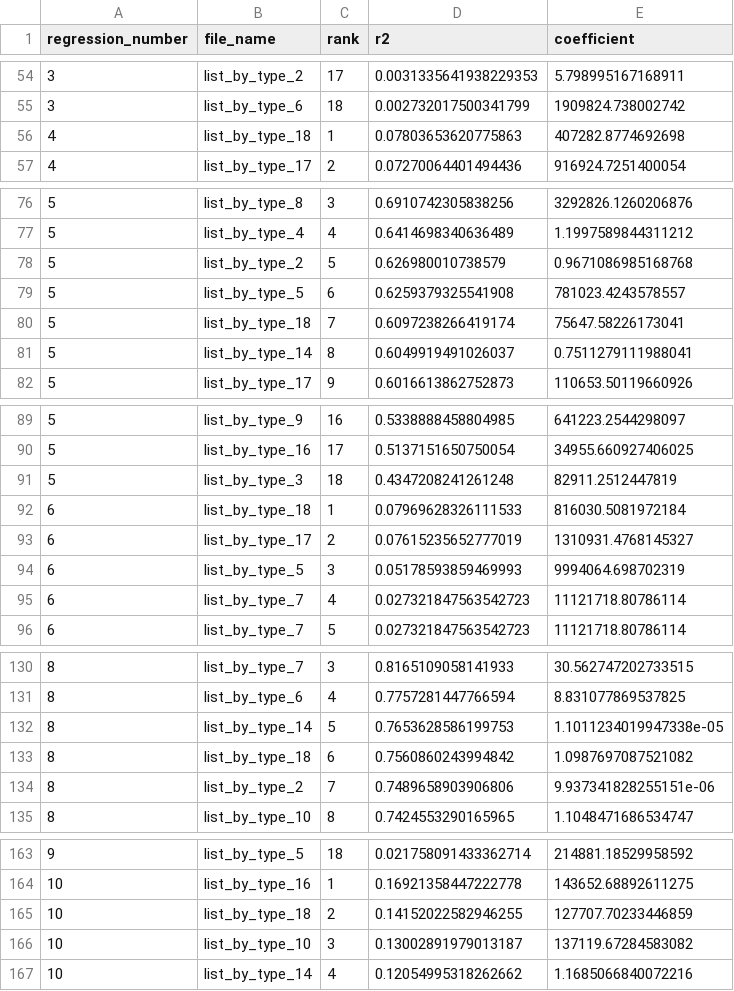
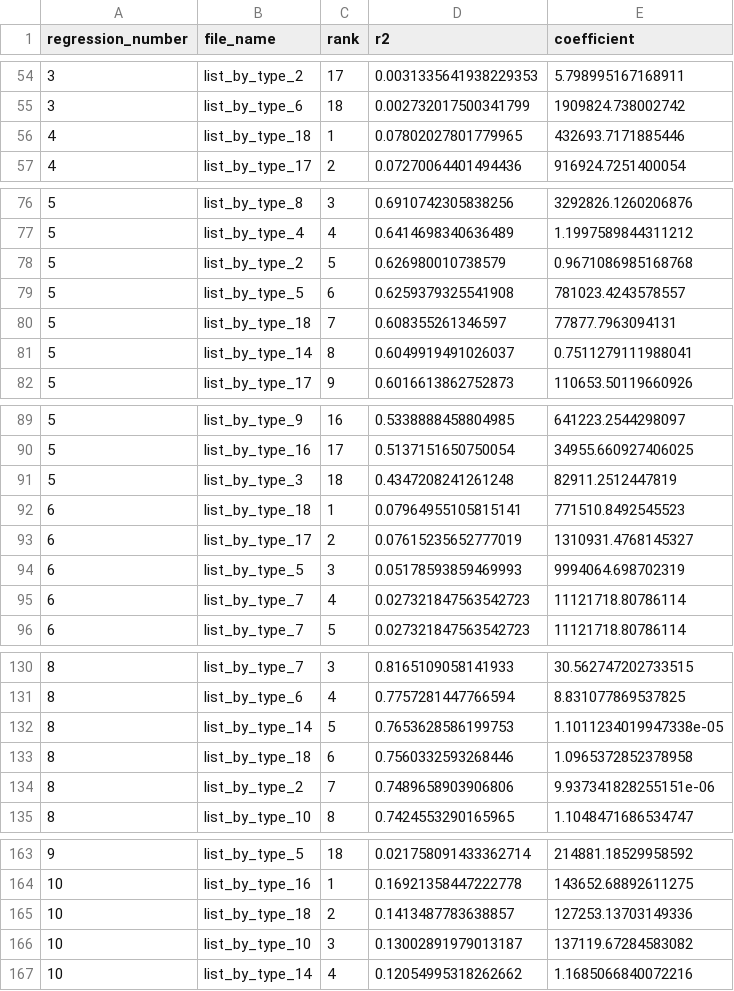
Before and after one commit to OlegTelegin/vc_cc_positions_cloud_site, a CSV file: web/data/classification_r2_rankings.csv, drawn as a sheet; only a part is shown, gaps mark what is left out; the diff covers the shown part only.

```diff
--- a/web/data/classification_r2_rankings.csv
+++ b/web/data/classification_r2_rankings.csv
@@ -55,3 +55,3 @@ regression_number,file_name,rank,r2,coefficient
 3,list_by_type_6,18,0.002732017500341799,1909824.738002742
-4,list_by_type_18,1,0.07803653620775863,407282.8774692698
+4,list_by_type_18,1,0.07802027801779965,432693.7171885446
 4,list_by_type_17,2,0.07270064401494436,916924.7251400054
@@ -79,3 +79,3 @@ regression_number,file_name,rank,r2,coefficient
 5,list_by_type_5,6,0.6259379325541908,781023.4243578557
-5,list_by_type_18,7,0.6097238266419174,75647.58226173041
+5,list_by_type_18,7,0.608355261346597,77877.7963094131
 5,list_by_type_14,8,0.6049919491026037,0.7511279111988041
@@ -91,3 +91,3 @@ regression_number,file_name,rank,r2,coefficient
 5,list_by_type_3,18,0.4347208241261248,82911.2512447819
-6,list_by_type_18,1,0.07969628326111533,816030.5081972184
+6,list_by_type_18,1,0.07964955105815141,771510.8492545523
 6,list_by_type_17,2,0.07615235652777019,1310931.4768145327
@@ -132,3 +132,3 @@ regression_number,file_name,rank,r2,coefficient
 8,list_by_type_14,5,0.7653628586199753,1.1011234019947338e-05
-8,list_by_type_18,6,0.7560860243994842,1.0987697087521082
+8,list_by_type_18,6,0.7560332593268446,1.0965372852378958
 8,list_by_type_2,7,0.7489658903906806,9.937341828255151e-06
@@ -164,3 +164,3 @@ regression_number,file_name,rank,r2,coefficient
 10,list_by_type_16,1,0.16921358447222778,143652.68892611275
-10,list_by_type_18,2,0.14152022582946255,127707.70233446859
+10,list_by_type_18,2,0.1413487783638857,127253.13703149336
 10,list_by_type_10,3,0.13002891979013187,137119.67284583082
```
Also changed, not shown: 4 added rows, 4 removed rows and 28 edited cells elsewhere in this file, 3 other files.
